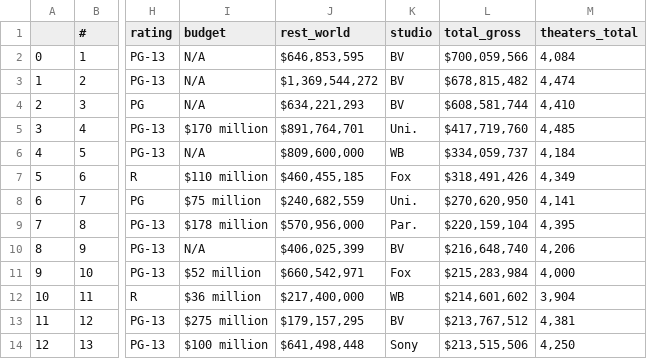
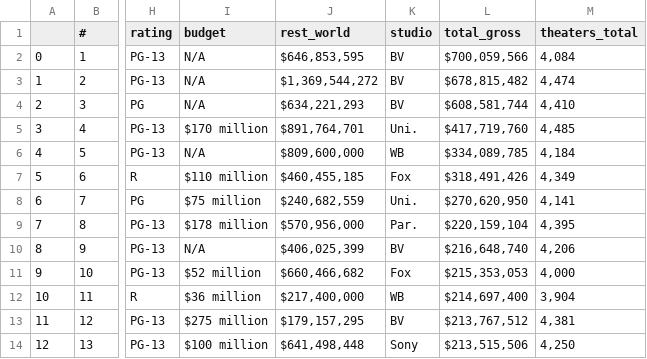
Before and after one commit to thezapalsky/boxoffice_prediction, a CSV file: movies.csv, drawn as a sheet; only a part is shown, gaps mark what is left out; the diff covers the shown part only; the diff names each change by its address in the sheet, - before the commit and + after, or states it on an @@ line.

```diff
--- a/movies.csv
+++ b/movies.csv
-L6 (total_gross): $334,059,737
+L6 (total_gross): $334,089,785
-J11 (rest_world): $660,542,971
+J11 (rest_world): $660,466,682
-L11 (total_gross): $215,283,984
+L11 (total_gross): $215,353,053
-L12 (total_gross): $214,601,602
+L12 (total_gross): $214,697,400
```
Also changed, not shown: 1 added row, 1 removed row and 18 edited cells elsewhere in this file, 1 other file.
